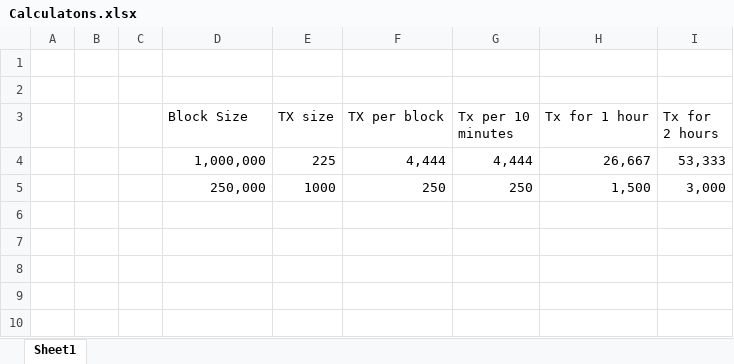
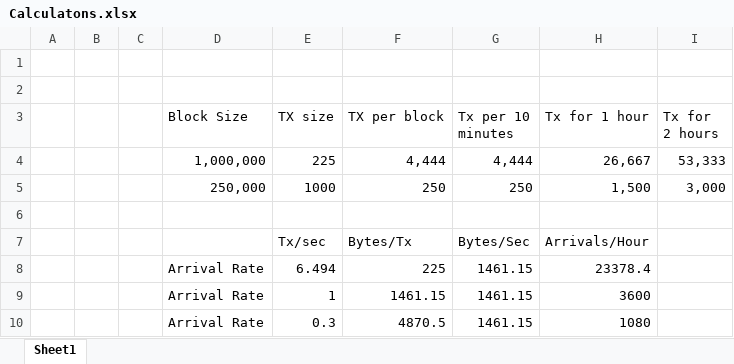
Before and after one commit to amirradjou/cnsim, an Excel workbook: src/main/resources/bitcoin-config/Calculatons.xlsx, sheet Sheet1, drawn as a sheet; values as stored, in another font and other column widths than the file's, no borders; the diff names each change by its address in the sheet, - before the commit and + after, or states it on an @@ line.

Commit message:
Configuration upate (ignore)

```diff
--- a/src/main/resources/bitcoin-config/Calculatons.xlsx (sheet Sheet1)
+++ b/src/main/resources/bitcoin-config/Calculatons.xlsx (sheet Sheet1)
+row 6: (empty)
+row 7:  |  |  |  | Tx/sec | Bytes/Tx | Bytes/Sec | Arrivals/Hour
+row 8:  |  |  | Arrival Rate | 6.494 | 225 | 1461.15 | 23378.4
+row 9:  |  |  | Arrival Rate | 1 | 1461.15 | 1461.15 | 3600
+row 10:  |  |  | Arrival Rate | 0.3 | 4870.5 | 1461.15 | 1080
```
Also changed, not shown: 2 other files.
